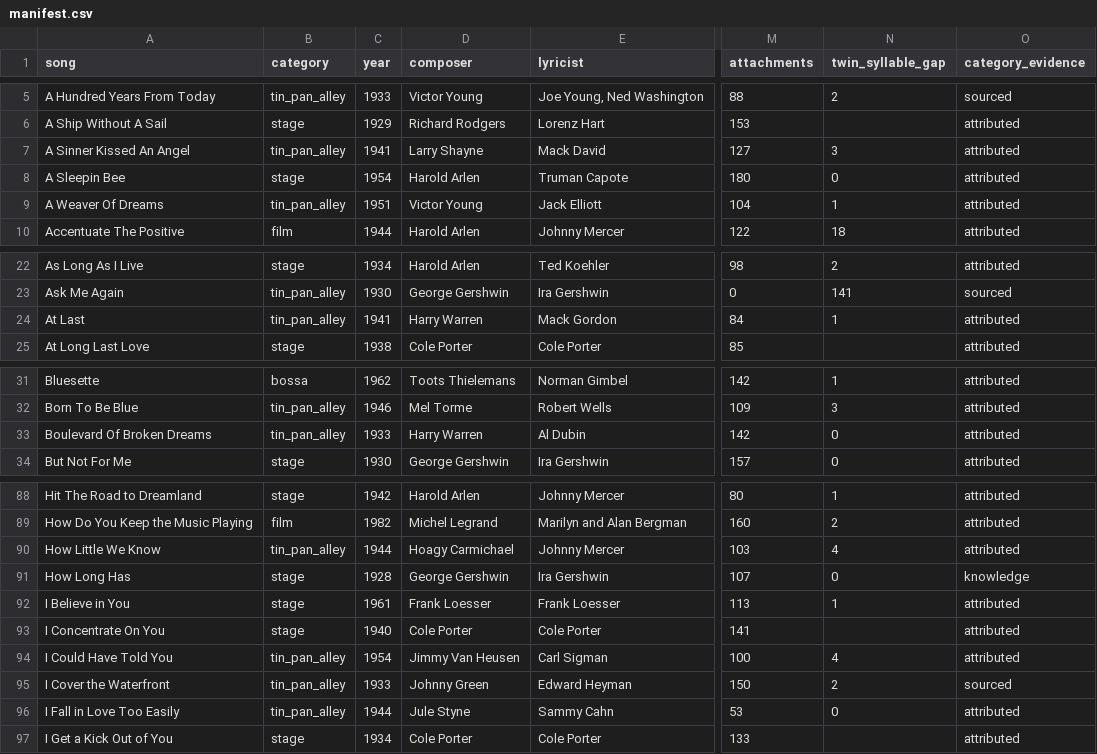
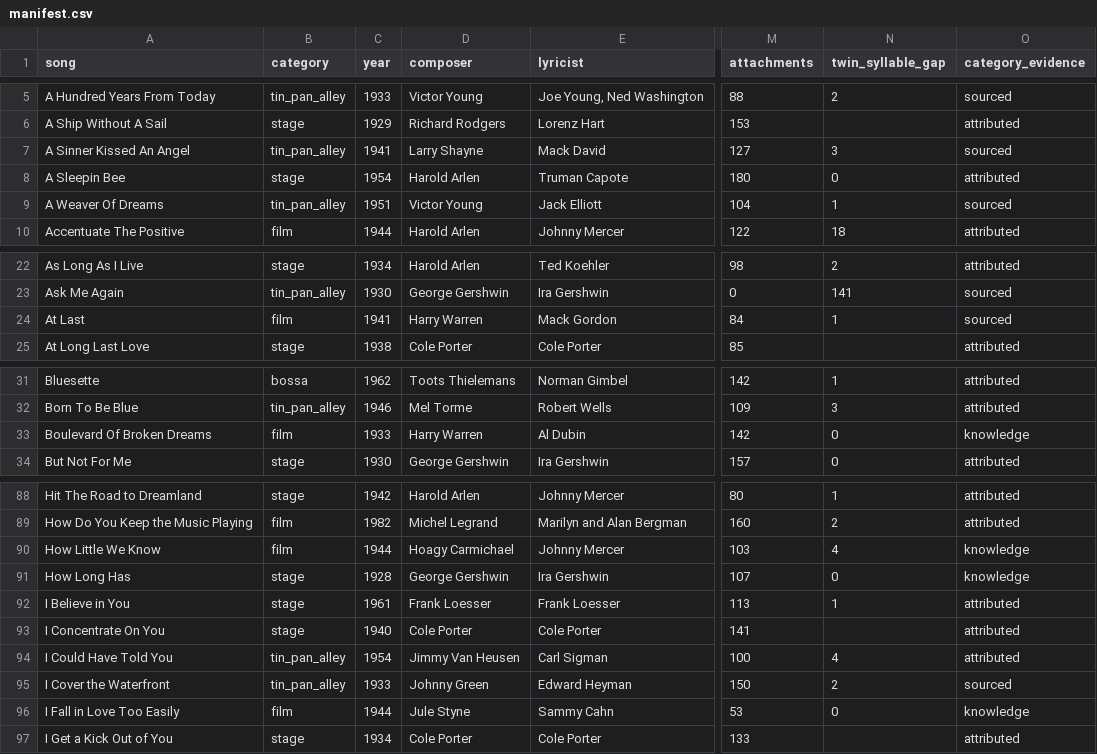
Before and after one commit to code91/great-american-songbook-dataset, a CSV file: dataset/manifest.csv, drawn as a sheet; only a part is shown, gaps mark what is left out; the diff covers the shown part only; the diff names each change by its address in the sheet, - before the commit and + after, or states it on an @@ line.

```diff
--- a/dataset/manifest.csv
+++ b/dataset/manifest.csv
-O7 (category_evidence): attributed
+O7 (category_evidence): sourced
-O9 (category_evidence): attributed
+O9 (category_evidence): sourced
-B24 (category): tin_pan_alley
+B24 (category): film
-O24 (category_evidence): attributed
+O24 (category_evidence): sourced
-B33 (category): tin_pan_alley
+B33 (category): film
-O33 (category_evidence): attributed
+O33 (category_evidence): knowledge
-B90 (category): tin_pan_alley
+B90 (category): film
-O90 (category_evidence): attributed
+O90 (category_evidence): knowledge
-B96 (category): tin_pan_alley
+B96 (category): film
-O96 (category_evidence): attributed
+O96 (category_evidence): knowledge
```
Also changed, not shown: 29 edited cells elsewhere in this file, 2 other files.
